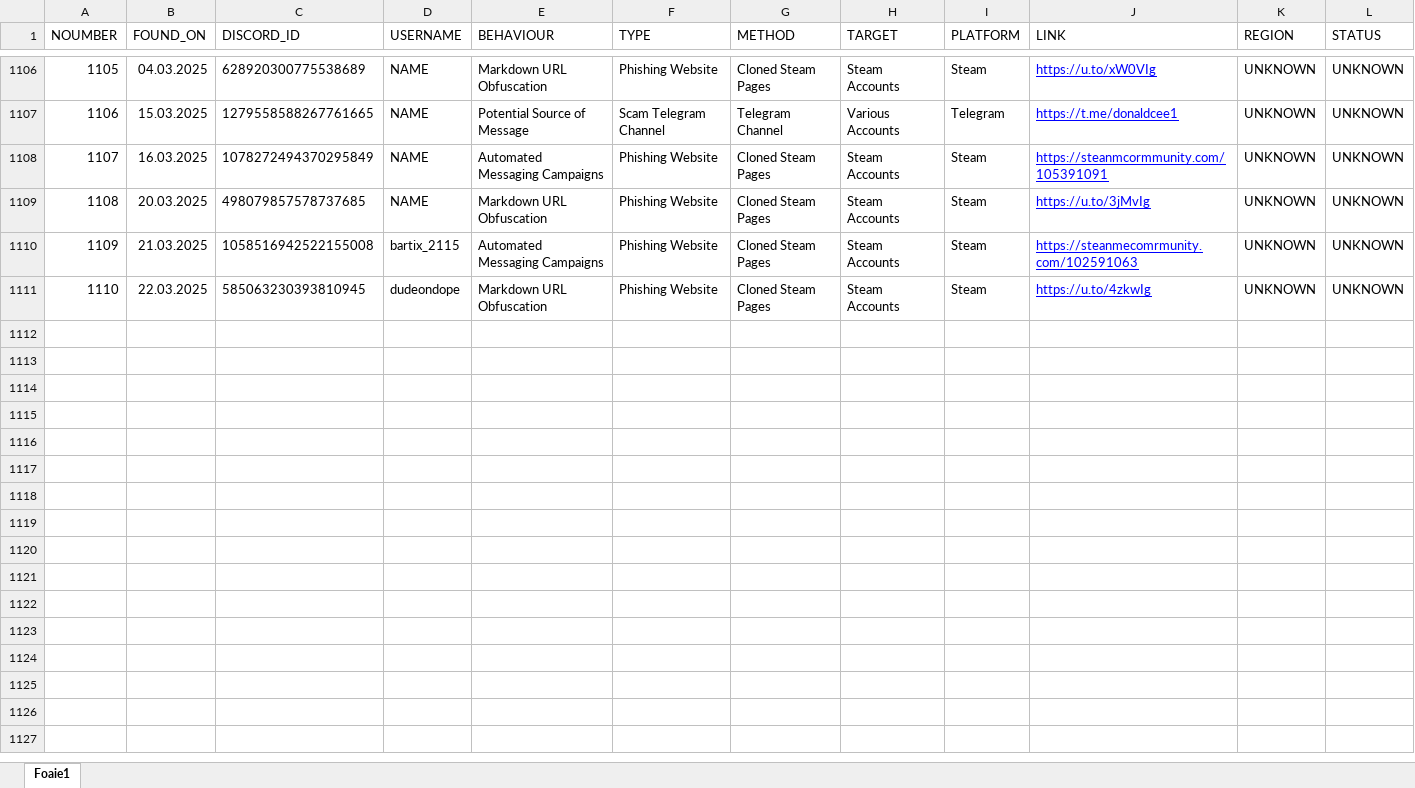
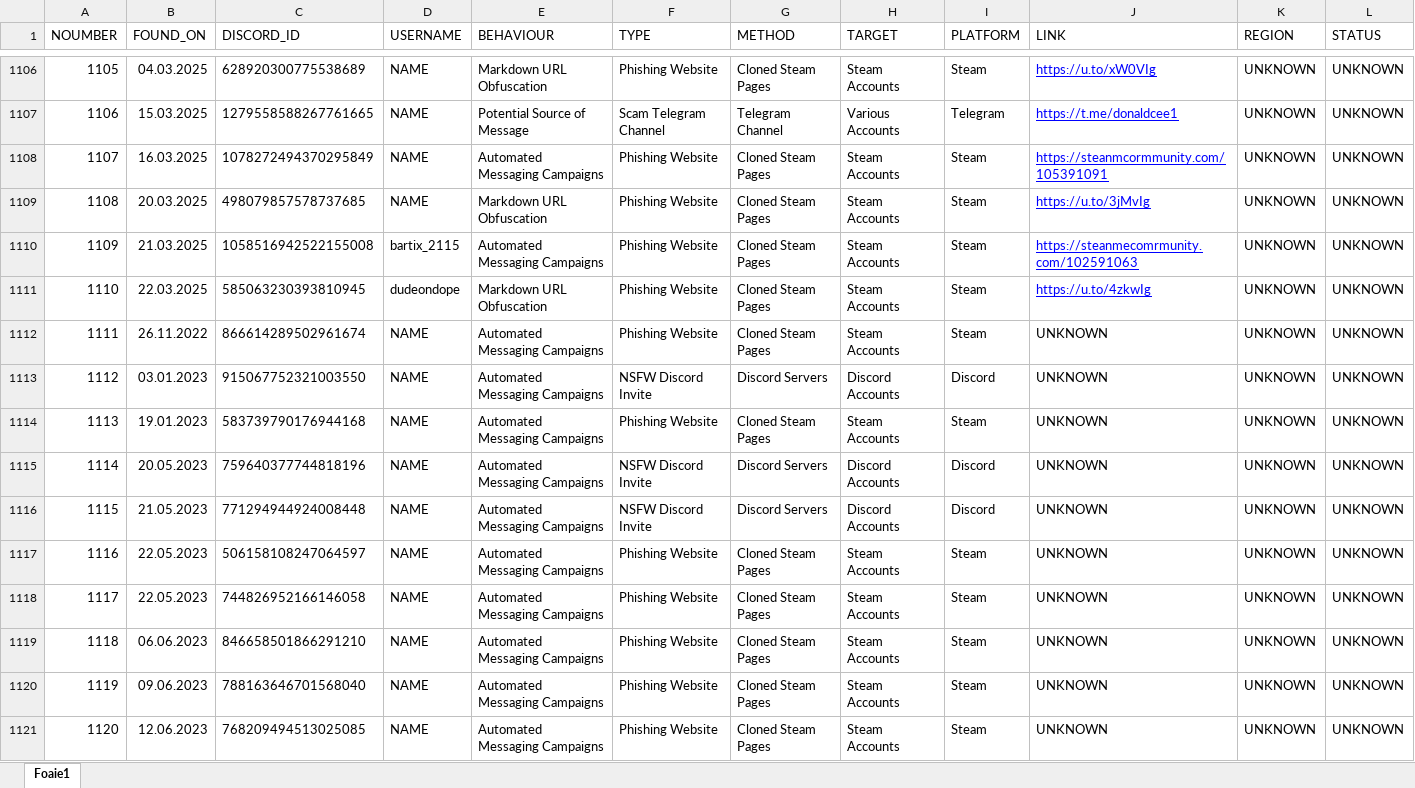
Before and after one commit to TheDARTProject/thedartproject.github.io, an Excel workbook: tools/ExporterSheet.xlsx, sheet Foaie1, drawn as a sheet; only a part is shown, gaps mark what is left out; values as stored, in another font and other column widths than the file's, no borders; charts and pictures not drawn; the diff covers the shown part only; the diff names each change by its address in the sheet, - before the commit and + after, or states it on an @@ line.

Commit message:
added new cases from anon server 2

```diff
--- a/tools/ExporterSheet.xlsx (sheet Foaie1)
+++ b/tools/ExporterSheet.xlsx (sheet Foaie1)
+row 1112: 1111 | 26.11.2022 | 866614289502961674 | NAME | Automated Messaging Campaigns | Phishing Website | Cloned Steam Pages | Steam Accounts | Steam | UNKNOWN | UNKNOWN | UNKNOWN
+row 1113: 1112 | 03.01.2023 | 915067752321003550 | NAME | Automated Messaging Campaigns | NSFW Discord Invite | Discord Servers | Discord Accounts | Discord | UNKNOWN | UNKNOWN | UNKNOWN
+row 1114: 1113 | 19.01.2023 | 583739790176944168 | NAME | Automated Messaging Campaigns | Phishing Website | Cloned Steam Pages | Steam Accounts | Steam | UNKNOWN | UNKNOWN | UNKNOWN
+row 1115: 1114 | 20.05.2023 | 759640377744818196 | NAME | Automated Messaging Campaigns | NSFW Discord Invite | Discord Servers | Discord Accounts | Discord | UNKNOWN | UNKNOWN | UNKNOWN
+row 1116: 1115 | 21.05.2023 | 771294944924008448 | NAME | Automated Messaging Campaigns | NSFW Discord Invite | Discord Servers | Discord Accounts | Discord | UNKNOWN | UNKNOWN | UNKNOWN
+row 1117: 1116 | 22.05.2023 | 506158108247064597 | NAME | Automated Messaging Campaigns | Phishing Website | Cloned Steam Pages | Steam Accounts | Steam | UNKNOWN | UNKNOWN | UNKNOWN
+row 1118: 1117 | 22.05.2023 | 744826952166146058 | NAME | Automated Messaging Campaigns | Phishing Website | Cloned Steam Pages | Steam Accounts | Steam | UNKNOWN | UNKNOWN | UNKNOWN
+row 1119: 1118 | 06.06.2023 | 846658501866291210 | NAME | Automated Messaging Campaigns | Phishing Website | Cloned Steam Pages | Steam Accounts | Steam | UNKNOWN | UNKNOWN | UNKNOWN
+row 1120: 1119 | 09.06.2023 | 788163646701568040 | NAME | Automated Messaging Campaigns | Phishing Website | Cloned Steam Pages | Steam Accounts | Steam | UNKNOWN | UNKNOWN | UNKNOWN
+row 1121: 1120 | 12.06.2023 | 768209494513025085 | NAME | Automated Messaging Campaigns | Phishing Website | Cloned Steam Pages | Steam Accounts | Steam | UNKNOWN | UNKNOWN | UNKNOWN
```
Also changed, not shown: 137 added rows elsewhere in this sheet, 3 other files.
